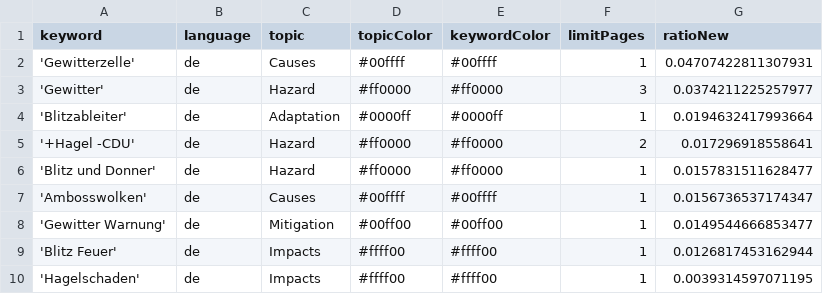
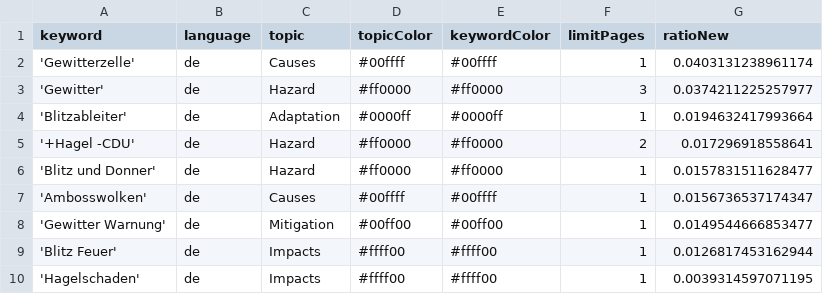
Before and after one commit to friedhumb-news/thunderstormIsComing, a CSV file: keywords.csv, drawn as a sheet.

Commit message:
Commit from GitHub Actions (harvest:0.0)

```diff
--- a/keywords.csv
+++ b/keywords.csv
@@ -1,3 +1,3 @@
 keyword,language,topic,topicColor,keywordColor,limitPages,ratioNew
-'Gewitterzelle',de,Causes,#00ffff,#00ffff,1,0.04707422811307931
+'Gewitterzelle',de,Causes,#00ffff,#00ffff,1,0.0403131238961174
 'Gewitter',de,Hazard,#ff0000,#ff0000,3,0.0374211225257977
```
